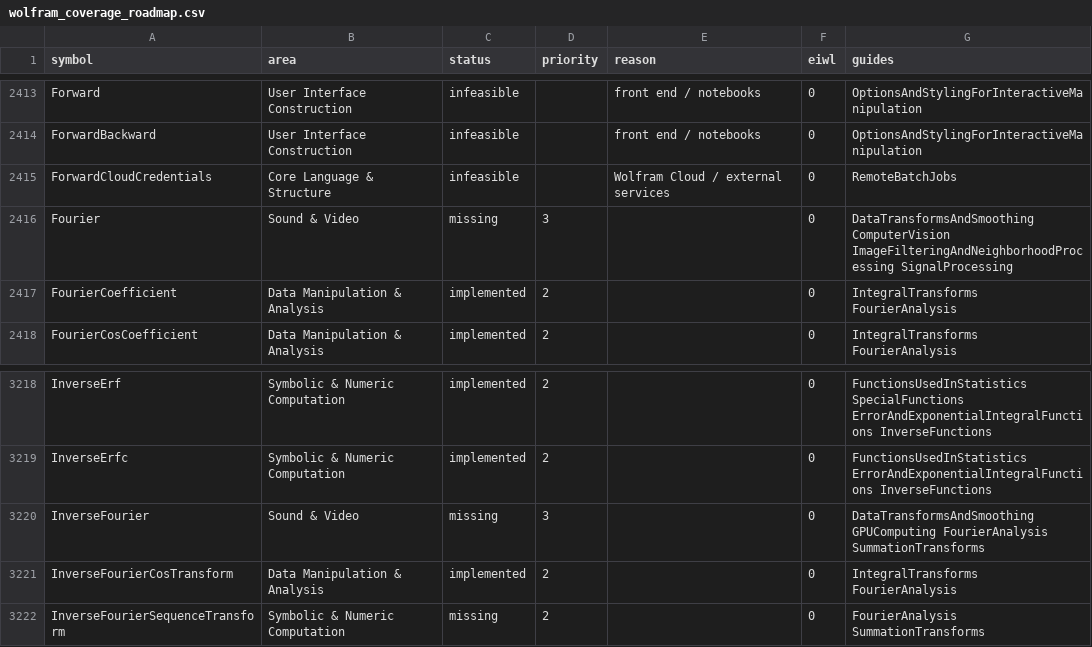
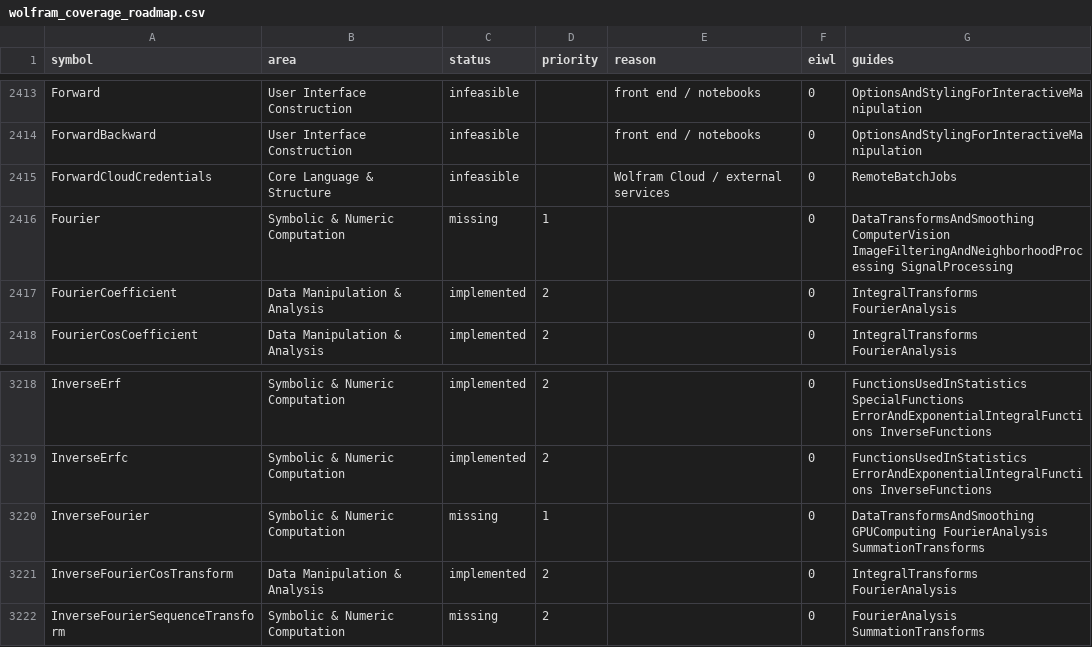
Before and after one commit to DarrenEdwards111/MikoshiLang, a CSV file: docs/wolfram_coverage_roadmap.csv, drawn as a sheet; only a part is shown, gaps mark what is left out.

Commit message:
Roadmap: Fourier and InverseFourier placed at P1 in Symbolic & Numeric; CI wheel job deselects live_service (network) tests

```diff
--- a/docs/wolfram_coverage_roadmap.csv
+++ b/docs/wolfram_coverage_roadmap.csv
@@ -2415,3 +2415,3 @@ ForwardBackward,User Interface Construction,infeasible,,front end / notebooks,0,
 ForwardCloudCredentials,Core Language & Structure,infeasible,,Wolfram Cloud / external services,0,RemoteBatchJobs
-Fourier,Sound & Video,missing,3,,0,DataTransformsAndSmoothing ComputerVision ImageFilteringAndNeighborhoodProcessing SignalProcessing
+Fourier,Symbolic & Numeric Computation,missing,1,,0,DataTransformsAndSmoothing ComputerVision ImageFilteringAndNeighborhoodProcessing SignalProcessing
 FourierCoefficient,Data Manipulation & Analysis,implemented,2,,0,IntegralTransforms FourierAnalysis
@@ -3219,3 +3219,3 @@ InverseErf,Symbolic & Numeric Computation,implemented,2,,0,FunctionsUsedInStatis
 InverseErfc,Symbolic & Numeric Computation,implemented,2,,0,FunctionsUsedInStatistics ErrorAndExponentialIntegralFunctions InverseFunctions
-InverseFourier,Sound & Video,missing,3,,0,DataTransformsAndSmoothing GPUComputing FourierAnalysis SummationTransforms
+InverseFourier,Symbolic & Numeric Computation,missing,1,,0,DataTransformsAndSmoothing GPUComputing FourierAnalysis SummationTransforms
 InverseFourierCosTransform,Data Manipulation & Analysis,implemented,2,,0,IntegralTransforms FourierAnalysis
```
Also changed, not shown: 3 other files.
